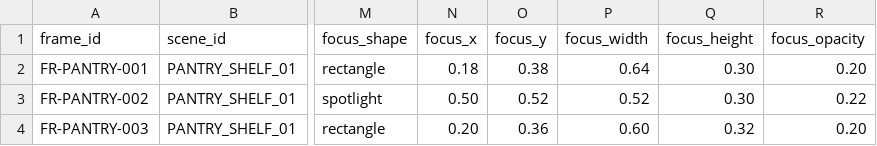
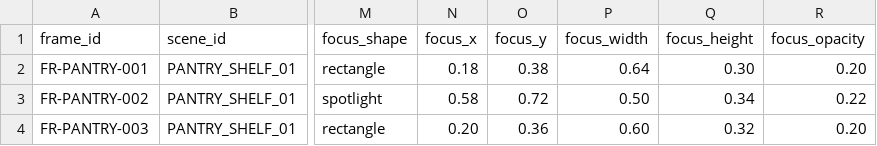
Before and after one commit to Mohdabdel/dalili-masar-hamm, a CSV file: src/data/execution/09_visual_frames.csv, drawn as a sheet; only a part is shown, gaps mark what is left out; the diff names each change by its address in the sheet, - before the commit and + after, or states it on an @@ line.

```diff
--- a/src/data/execution/09_visual_frames.csv
+++ b/src/data/execution/09_visual_frames.csv
-N3 (focus_x): 0.50
+N3 (focus_x): 0.58
-O3 (focus_y): 0.52
+O3 (focus_y): 0.72
-P3 (focus_width): 0.52
+P3 (focus_width): 0.50
-Q3 (focus_height): 0.30
+Q3 (focus_height): 0.34
```
